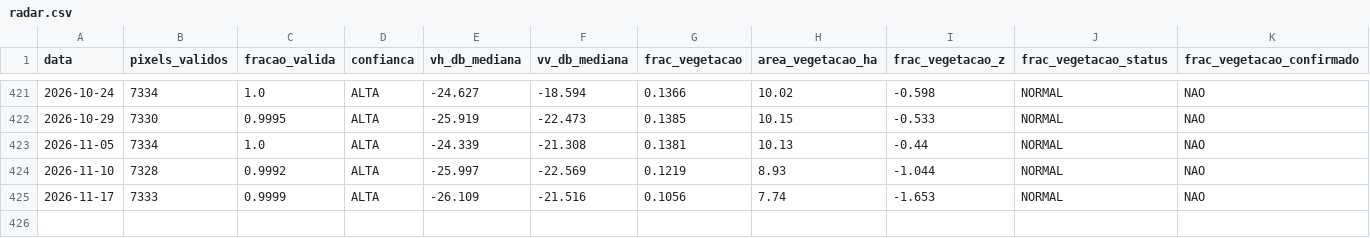
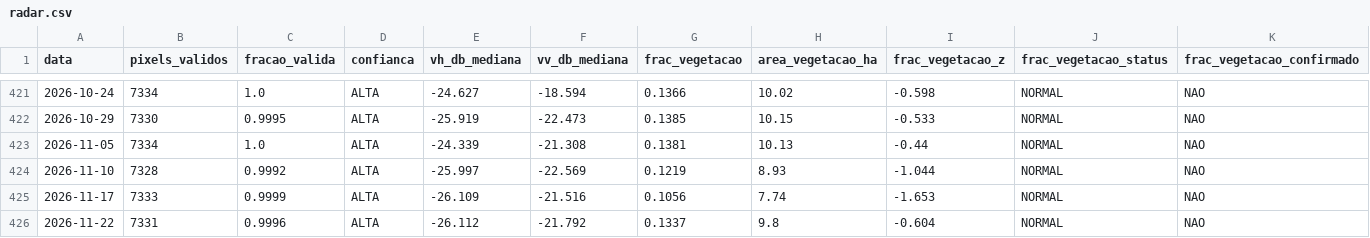
Before and after one commit to mauriciorschmitt/saolourencoalert, a CSV file: docs/data/radar.csv, drawn as a sheet; only a part is shown, gaps mark what is left out.

```diff
--- a/docs/data/radar.csv
+++ b/docs/data/radar.csv
@@ -425 +425,2 @@ data,pixels_validos,fracao_valida,confianca,vh_db_mediana,vv_db_mediana,frac_veg
 2026-11-17,7333,0.9999,ALTA,-26.109,-21.516,0.1056,7.74,-1.653,NORMAL,NAO
+2026-11-22,7331,0.9996,ALTA,-26.112,-21.792,0.1337,9.8,-0.604,NORMAL,NAO
```
Also changed, not shown: 8 other files.
